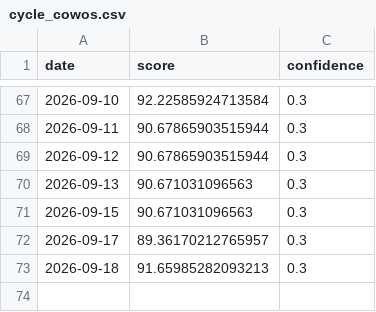
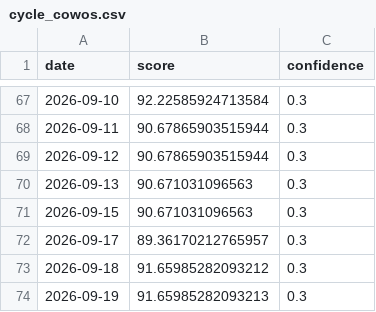
Before and after one commit to daisei0810-sudo/kabu-shihyo, a CSV file: outputs/history/cycle_cowos.csv, drawn as a sheet; only a part is shown, gaps mark what is left out.

```diff
--- a/outputs/history/cycle_cowos.csv
+++ b/outputs/history/cycle_cowos.csv
@@ -72,2 +72,3 @@
 2026-09-17,89.36170212765957,0.3
-2026-09-18,91.65985282093213,0.3
+2026-09-18,91.65985282093212,0.3
+2026-09-19,91.65985282093213,0.3
```
Also changed, not shown: outputs/history/cycle_hbm.csv, outputs/history/cycle_optical.csv, 55 other files.
